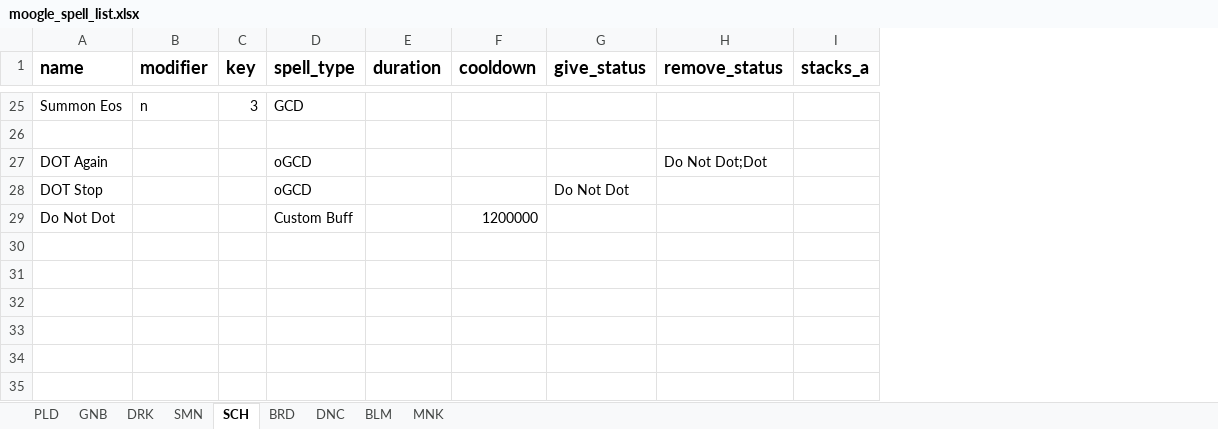
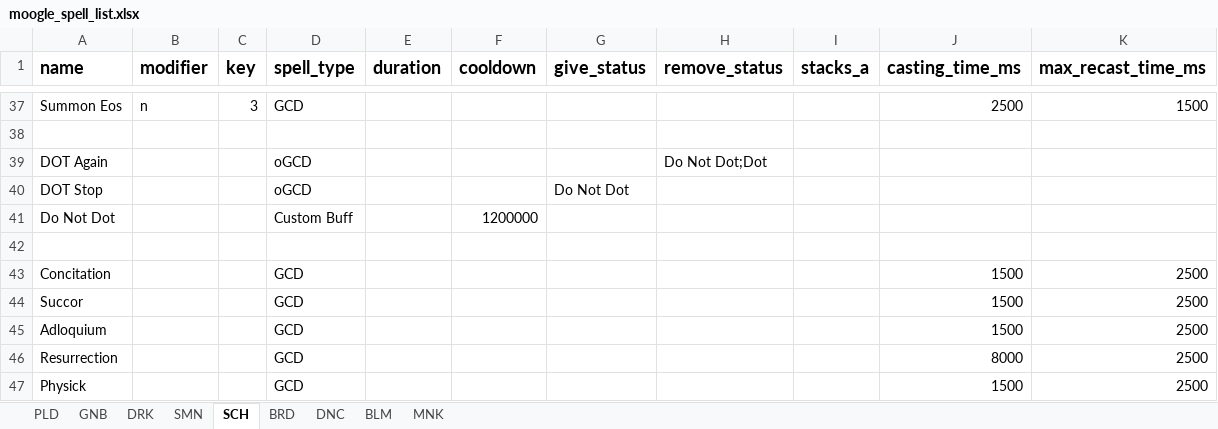
Before and after one commit to powy/lavender-moogle, an Excel workbook: lavender_moogle/moogle_spell_list.xlsx, sheet SCH, drawn as a sheet; only a part is shown, gaps mark what is left out; values as stored, in another font and other column widths than the file's, no borders; the diff covers the shown part only; the diff names each change by its address in the sheet, - before the commit and + after, or states it on an @@ line.

Commit message:
Add Scholar cast timings to the spell workbook
Populate the timing columns used by cast tracking and movement decisions.

```diff
--- a/lavender_moogle/moogle_spell_list.xlsx (sheet SCH)
+++ b/lavender_moogle/moogle_spell_list.xlsx (sheet SCH)
+column J (casting_time_ms), row 37: 2500
+column K (max_recast_time_ms), row 37: 1500
+row 42: (empty)
+row 43: Concitation |  |  | GCD |  |  |  |  |  | 1500 | 2500
+row 44: Succor |  |  | GCD |  |  |  |  |  | 1500 | 2500
+row 45: Adloquium |  |  | GCD |  |  |  |  |  | 1500 | 2500
+row 46: Resurrection |  |  | GCD |  |  |  |  |  | 8000 | 2500
+row 47: Physick |  |  | GCD |  |  |  |  |  | 1500 | 2500
```
Also changed, not shown: 12 added rows and 3 edited cells elsewhere in this sheet.
